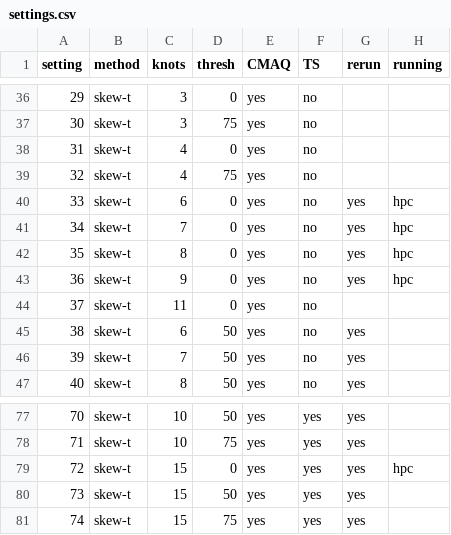
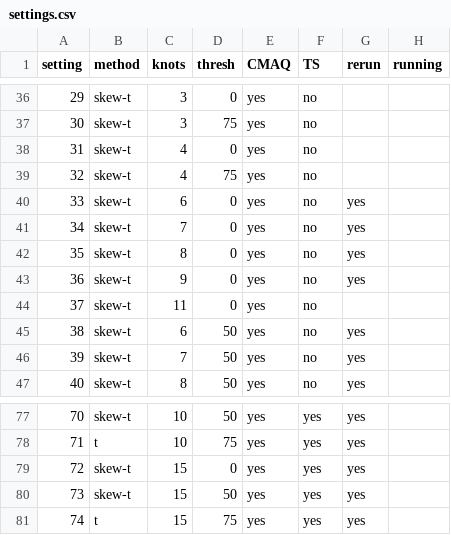
Before and after one commit to sammorris81/extreme-value, a CSV file: pot/code/analysis/ozone/US-all/settings.csv, drawn as a sheet; only a part is shown, gaps mark what is left out; the diff covers the shown part only.

Commit message:
remove skew from T=75 for ozone

```diff
--- a/pot/code/analysis/ozone/US-all/settings.csv
+++ b/pot/code/analysis/ozone/US-all/settings.csv
@@ -39,6 +39,6 @@ setting,method,knots,thresh,CMAQ,TS,rerun,running
 32,skew-t,4,75,yes,no,,
-33,skew-t,6,0,yes,no,yes,hpc
-34,skew-t,7,0,yes,no,yes,hpc
-35,skew-t,8,0,yes,no,yes,hpc
-36,skew-t,9,0,yes,no,yes,hpc
+33,skew-t,6,0,yes,no,yes,
+34,skew-t,7,0,yes,no,yes,
+35,skew-t,8,0,yes,no,yes,
+36,skew-t,9,0,yes,no,yes,
 37,skew-t,11,0,yes,no,,
@@ -77,5 +77,5 @@ setting,method,knots,thresh,CMAQ,TS,rerun,running
 70,skew-t,10,50,yes,yes,yes,
-71,skew-t,10,75,yes,yes,yes,
-72,skew-t,15,0,yes,yes,yes,hpc
+71,t,10,75,yes,yes,yes,
+72,skew-t,15,0,yes,yes,yes,
 73,skew-t,15,50,yes,yes,yes,
-74,skew-t,15,75,yes,yes,yes,
+74,t,15,75,yes,yes,yes,
```
Also changed, not shown: 26 edited cells elsewhere in this file, 16 other files.
